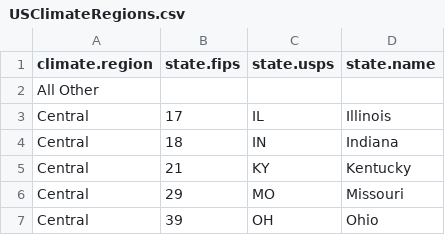
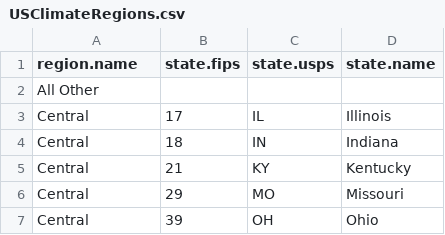
Before and after one commit to deanliddell/DataSets, a CSV file: NationalClimaticDataCenter/USClimateRegions.csv, drawn as a sheet; only a part is shown; the diff names each change by its address in the sheet, - before the commit and + after, or states it on an @@ line.

Commit message:
Updated.

```diff
--- a/NationalClimaticDataCenter/USClimateRegions.csv
+++ b/NationalClimaticDataCenter/USClimateRegions.csv
-A1: climate.region
+A1: region.name
```
